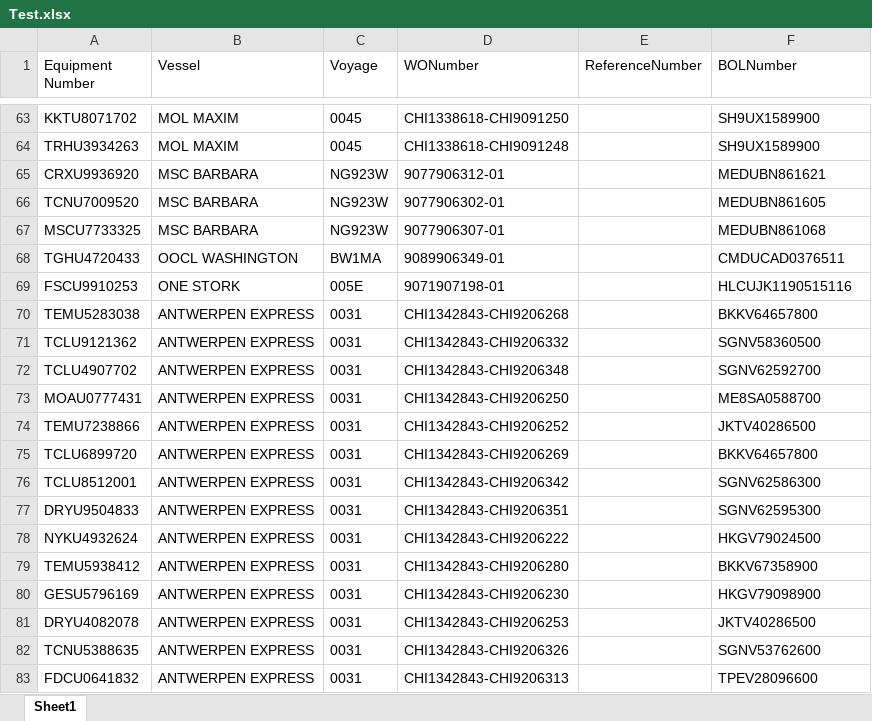
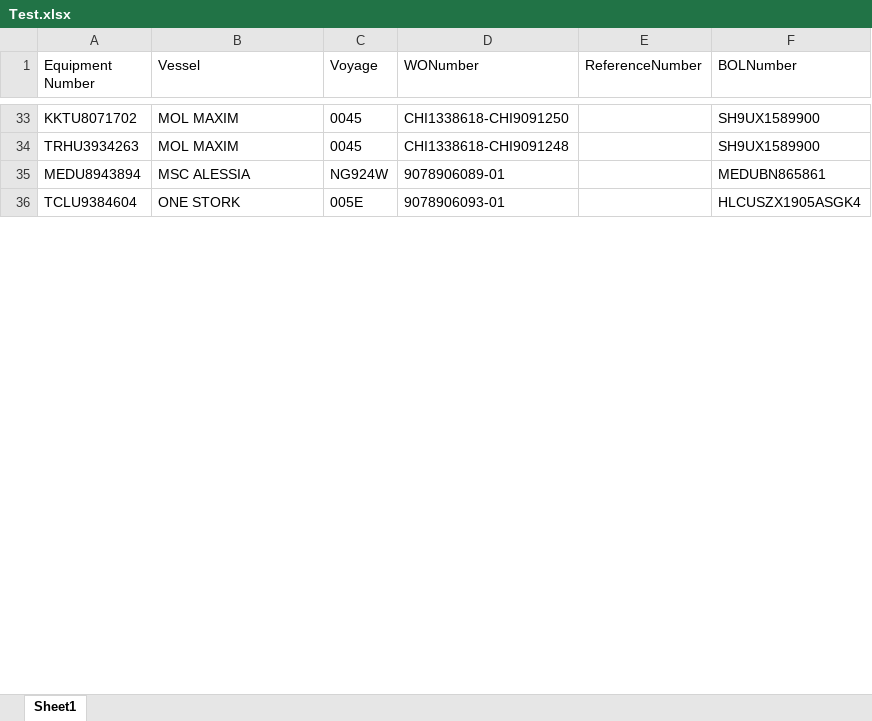
Before and after one commit to pvanausdeln/PortTerminalScraping, an Excel workbook: WWT/Test.xlsx, sheet Sheet1, drawn as a sheet; only a part is shown, gaps mark what is left out; values as stored, in another font and other column widths than the file's, no borders; removed rows and columns are numbered as before the commit, all else as after; the diff covers the shown part only; the diff names each change by its address in the sheet, - before the commit and + after, or states it on an @@ line.

Commit message:
most recent data

```diff
--- a/WWT/Test.xlsx (sheet Sheet1)
+++ b/WWT/Test.xlsx (sheet Sheet1)
-row 65: CRXU9936920 | MSC BARBARA | NG923W | 9077906312-01 |  | MEDUBN861621
-row 66: TCNU7009520 | MSC BARBARA | NG923W | 9077906302-01 |  | MEDUBN861605
-row 67: MSCU7733325 | MSC BARBARA | NG923W | 9077906307-01 |  | MEDUBN861068
-row 68: TGHU4720433 | OOCL WASHINGTON | BW1MA | 9089906349-01 |  | CMDUCAD0376511
+row 35: MEDU8943894 | MSC ALESSIA | NG924W | 9078906089-01 |  | MEDUBN865861
-A36 (Equipment Number): FSCU9910253
+A36 (Equipment Number): TCLU9384604
-D36 (WONumber): 9071907198-01
+D36 (WONumber): 9078906093-01
-F36 (BOLNumber): HLCUJK1190515116
+F36 (BOLNumber): HLCUSZX1905ASGK4
-row 70: TEMU5283038 | ANTWERPEN EXPRESS | 0031 | CHI1342843-CHI9206268 |  | BKKV64657800
-row 71: TCLU9121362 | ANTWERPEN EXPRESS | 0031 | CHI1342843-CHI9206332 |  | SGNV58360500
-row 72: TCLU4907702 | ANTWERPEN EXPRESS | 0031 | CHI1342843-CHI9206348 |  | SGNV62592700
-row 73: MOAU0777431 | ANTWERPEN EXPRESS | 0031 | CHI1342843-CHI9206250 |  | ME8SA0588700
-row 74: TEMU7238866 | ANTWERPEN EXPRESS | 0031 | CHI1342843-CHI9206252 |  | JKTV40286500
-row 75: TCLU6899720 | ANTWERPEN EXPRESS | 0031 | CHI1342843-CHI9206269 |  | BKKV64657800
-row 76: TCLU8512001 | ANTWERPEN EXPRESS | 0031 | CHI1342843-CHI9206342 |  | SGNV62586300
-row 77: DRYU9504833 | ANTWERPEN EXPRESS | 0031 | CHI1342843-CHI9206351 |  | SGNV62595300
-row 78: NYKU4932624 | ANTWERPEN EXPRESS | 0031 | CHI1342843-CHI9206222 |  | HKGV79024500
-row 79: TEMU5938412 | ANTWERPEN EXPRESS | 0031 | CHI1342843-CHI9206280 |  | BKKV67358900
-row 80: GESU5796169 | ANTWERPEN EXPRESS | 0031 | CHI1342843-CHI9206230 |  | HKGV79098900
-row 81: DRYU4082078 | ANTWERPEN EXPRESS | 0031 | CHI1342843-CHI9206253 |  | JKTV40286500
-row 82: TCNU5388635 | ANTWERPEN EXPRESS | 0031 | CHI1342843-CHI9206326 |  | SGNV53762600
-row 83: FDCU0641832 | ANTWERPEN EXPRESS | 0031 | CHI1342843-CHI9206313 |  | TPEV28096600
```
Also changed, not shown: 118 added rows, 244 removed rows and 30 edited cells elsewhere in this sheet, HuskyTAC/Test.xlsx, NCT/Test.xlsx, 12 other files.
